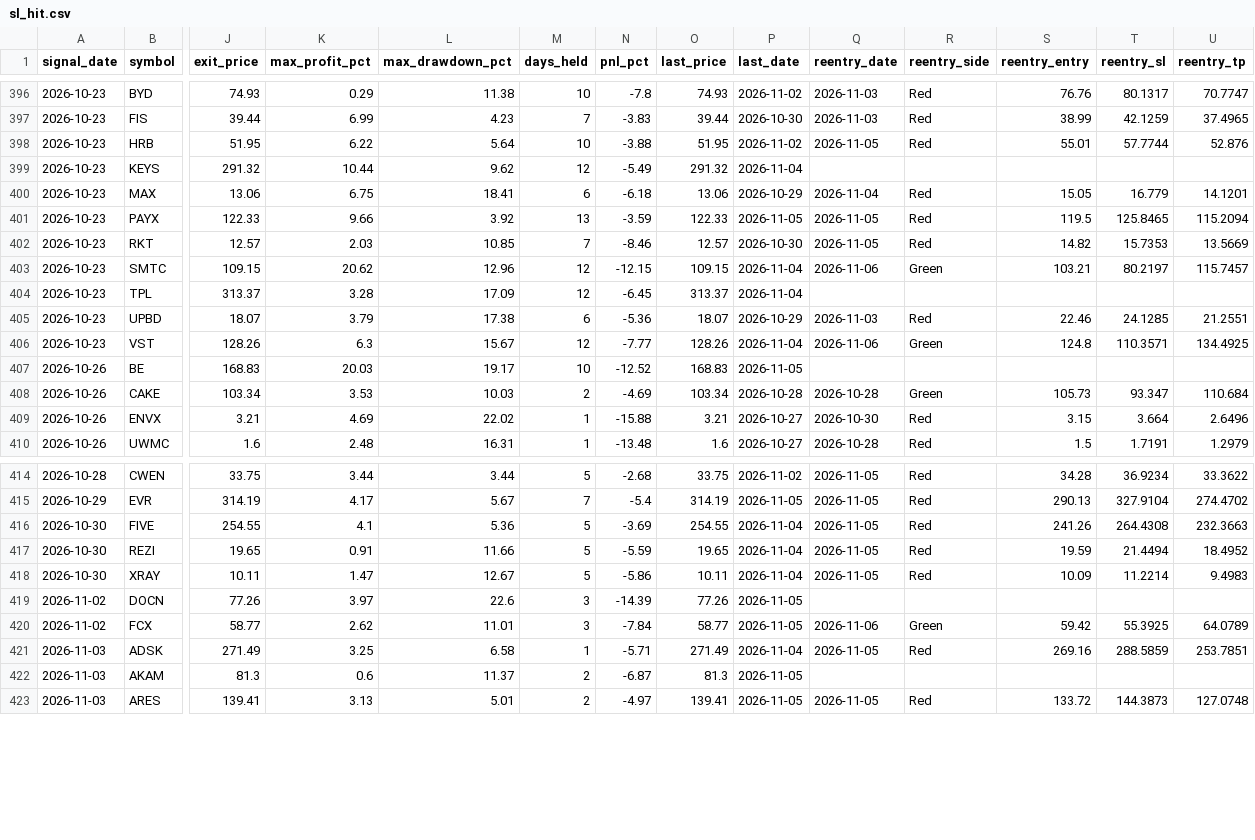
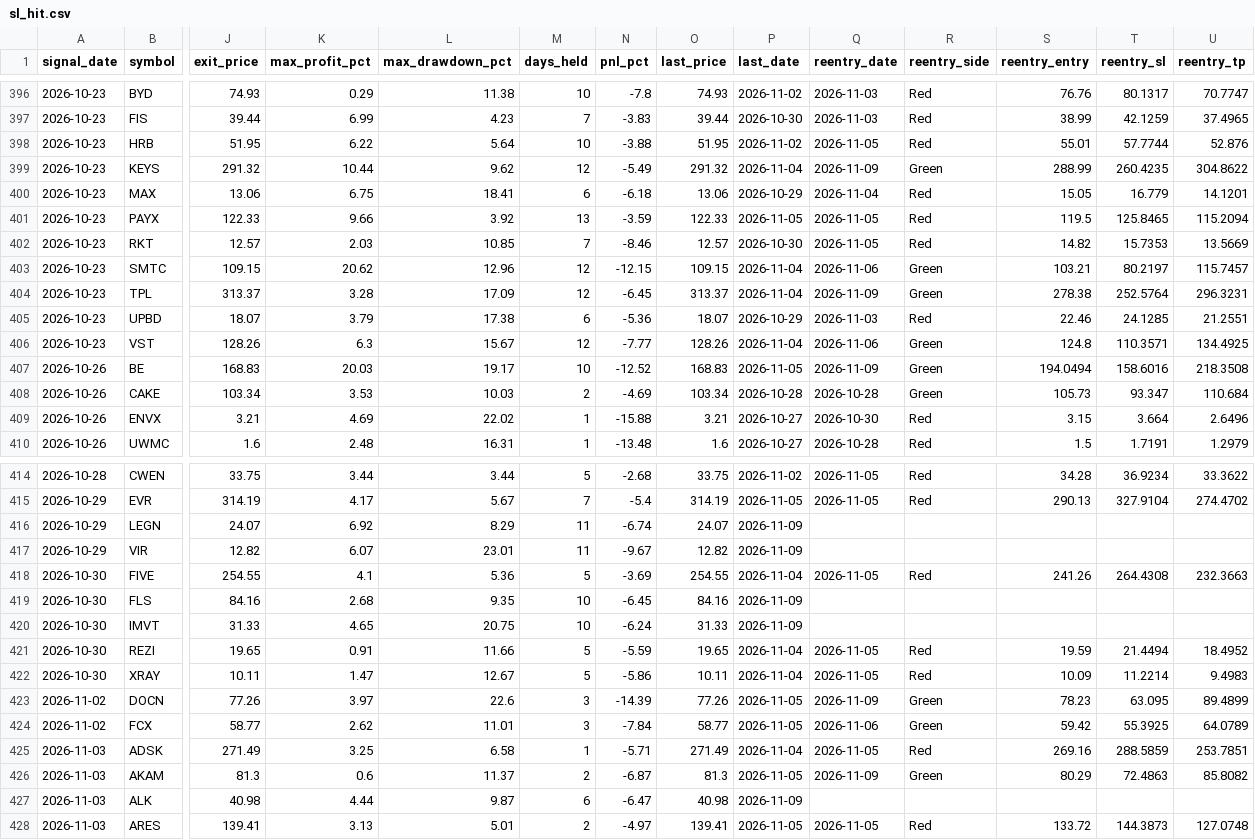
Before and after one commit to faizjio7011-code/checking-trade-signals, a CSV file: report/sl_hit.csv, drawn as a sheet; only a part is shown, gaps mark what is left out; addresses are those after the commit; rows hold the shown columns only; the diff covers the shown part only; the diff names each change by its address in the sheet, - before the commit and + after, or states it on an @@ line.

```diff
--- a/report/sl_hit.csv
+++ b/report/sl_hit.csv
-Q399 (reentry_date): (empty)
+Q399 (reentry_date): 2026-11-09
-R399 (reentry_side): (empty)
+R399 (reentry_side): Green
-S399 (reentry_entry): (empty)
+S399 (reentry_entry): 288.99
-T399 (reentry_sl): (empty)
+T399 (reentry_sl): 260.4235
-U399 (reentry_tp): (empty)
+U399 (reentry_tp): 304.8622
-Q404 (reentry_date): (empty)
+Q404 (reentry_date): 2026-11-09
-R404 (reentry_side): (empty)
+R404 (reentry_side): Green
-S404 (reentry_entry): (empty)
+S404 (reentry_entry): 278.38
-T404 (reentry_sl): (empty)
+T404 (reentry_sl): 252.5764
-U404 (reentry_tp): (empty)
+U404 (reentry_tp): 296.3231
-Q407 (reentry_date): (empty)
+Q407 (reentry_date): 2026-11-09
-R407 (reentry_side): (empty)
+R407 (reentry_side): Green
-S407 (reentry_entry): (empty)
+S407 (reentry_entry): 194.0494
-T407 (reentry_sl): (empty)
+T407 (reentry_sl): 158.6016
-U407 (reentry_tp): (empty)
+U407 (reentry_tp): 218.3508
+row 416: 2026-10-29 | LEGN | 24.07 | 6.92 | 8.29 | 11 | -6.74 | 24.07 | 2026-11-09
+row 417: 2026-10-29 | VIR | 12.82 | 6.07 | 23.01 | 11 | -9.67 | 12.82 | 2026-11-09
+row 419: 2026-10-30 | FLS | 84.16 | 2.68 | 9.35 | 10 | -6.45 | 84.16 | 2026-11-09
+row 420: 2026-10-30 | IMVT | 31.33 | 4.65 | 20.75 | 10 | -6.24 | 31.33 | 2026-11-09
-Q423 (reentry_date): (empty)
+Q423 (reentry_date): 2026-11-09
-R423 (reentry_side): (empty)
+R423 (reentry_side): Green
-S423 (reentry_entry): (empty)
+S423 (reentry_entry): 78.23
-T423 (reentry_sl): (empty)
+T423 (reentry_sl): 63.095
-U423 (reentry_tp): (empty)
+U423 (reentry_tp): 89.4899
-Q426 (reentry_date): (empty)
+Q426 (reentry_date): 2026-11-09
-R426 (reentry_side): (empty)
+R426 (reentry_side): Green
-S426 (reentry_entry): (empty)
+S426 (reentry_entry): 80.29
-T426 (reentry_sl): (empty)
+T426 (reentry_sl): 72.4863
-U426 (reentry_tp): (empty)
+U426 (reentry_tp): 85.8082
+row 427: 2026-11-03 | ALK | 40.98 | 4.44 | 9.87 | 6 | -6.47 | 40.98 | 2026-11-09
```
Also changed, not shown: 2 added rows and 50 edited cells elsewhere in this file, report/reentry.csv, report/trade_performance.csv, 4 other files.
